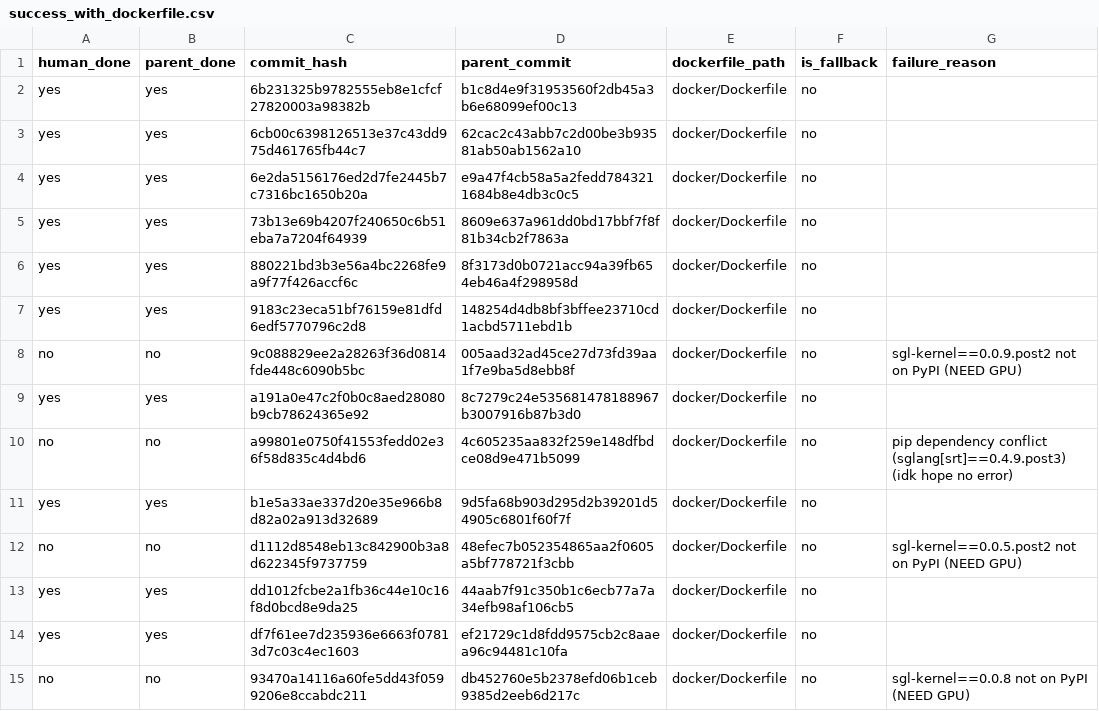
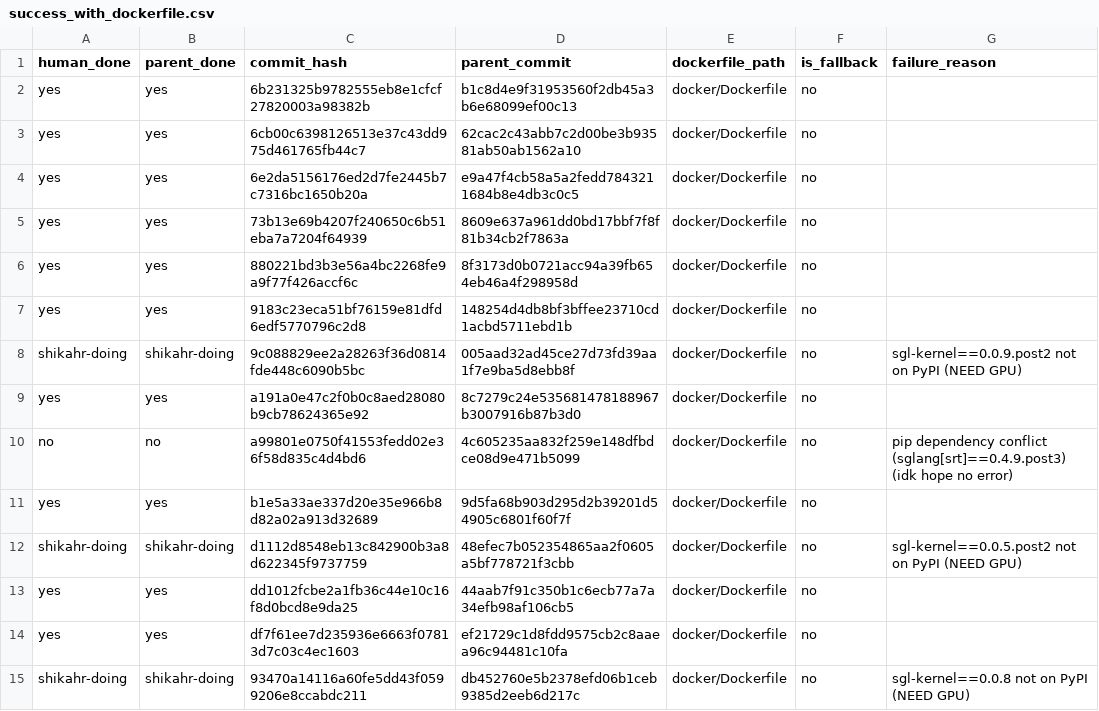
Before and after one commit to ayushnangia/vllm-docker-build, a CSV file: commit-status/success_with_dockerfile.csv, drawn as a sheet.

```diff
--- a/commit-status/success_with_dockerfile.csv
+++ b/commit-status/success_with_dockerfile.csv
@@ -7,3 +7,3 @@ yes,yes,880221bd3b3e56a4bc2268fe9a9f77f426accf6c,8f3173d0b0721acc94a39fb654eb46a
 yes,yes,9183c23eca51bf76159e81dfd6edf5770796c2d8,148254d4db8bf3bffee23710cd1acbd5711ebd1b,docker/Dockerfile,no,
-no,no,9c088829ee2a28263f36d0814fde448c6090b5bc,005aad32ad45ce27d73fd39aa1f7e9ba5d8ebb8f,docker/Dockerfile,no,sgl-kernel==0.0.9.post2 not on PyPI (NEED GPU)
+shikahr-doing,shikahr-doing,9c088829ee2a28263f36d0814fde448c6090b5bc,005aad32ad45ce27d73fd39aa1f7e9ba5d8ebb8f,docker/Dockerfile,no,sgl-kernel==0.0.9.post2 not on PyPI (NEED GPU)
 yes,yes,a191a0e47c2f0b0c8aed28080b9cb78624365e92,8c7279c24e535681478188967b3007916b87b3d0,docker/Dockerfile,no,
@@ -11,5 +11,5 @@ no,no,a99801e0750f41553fedd02e36f58d835c4d4bd6,4c605235aa832f259e148dfbdce08d9e4
 yes,yes,b1e5a33ae337d20e35e966b8d82a02a913d32689,9d5fa68b903d295d2b39201d54905c6801f60f7f,docker/Dockerfile,no,
-no,no,d1112d8548eb13c842900b3a8d622345f9737759,48efec7b052354865aa2f0605a5bf778721f3cbb,docker/Dockerfile,no,sgl-kernel==0.0.5.post2 not on PyPI (NEED GPU)
+shikahr-doing,shikahr-doing,d1112d8548eb13c842900b3a8d622345f9737759,48efec7b052354865aa2f0605a5bf778721f3cbb,docker/Dockerfile,no,sgl-kernel==0.0.5.post2 not on PyPI (NEED GPU)
 yes,yes,dd1012fcbe2a1fb36c44e10c16f8d0bcd8e9da25,44aab7f91c350b1c6ecb77a7a34efb98af106cb5,docker/Dockerfile,no,
 yes,yes,df7f61ee7d235936e6663f07813d7c03c4ec1603,ef21729c1d8fdd9575cb2c8aaea96c94481c10fa,docker/Dockerfile,no,
-no,no,93470a14116a60fe5dd43f0599206e8ccabdc211,db452760e5b2378efd06b1ceb9385d2eeb6d217c,docker/Dockerfile,no,sgl-kernel==0.0.8 not on PyPI (NEED GPU)
+shikahr-doing,shikahr-doing,93470a14116a60fe5dd43f0599206e8ccabdc211,db452760e5b2378efd06b1ceb9385d2eeb6d217c,docker/Dockerfile,no,sgl-kernel==0.0.8 not on PyPI (NEED GPU)
```
Also changed, not shown: commit-status/missing_benchmarks.csv, commit-status/other_commits.csv, 16 other files.
